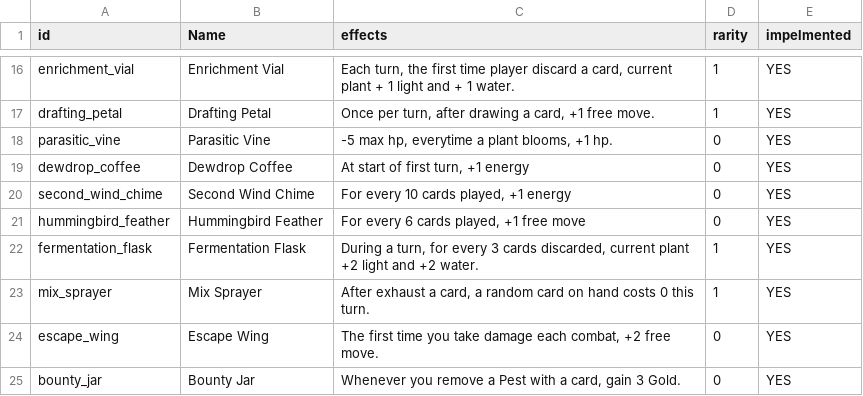
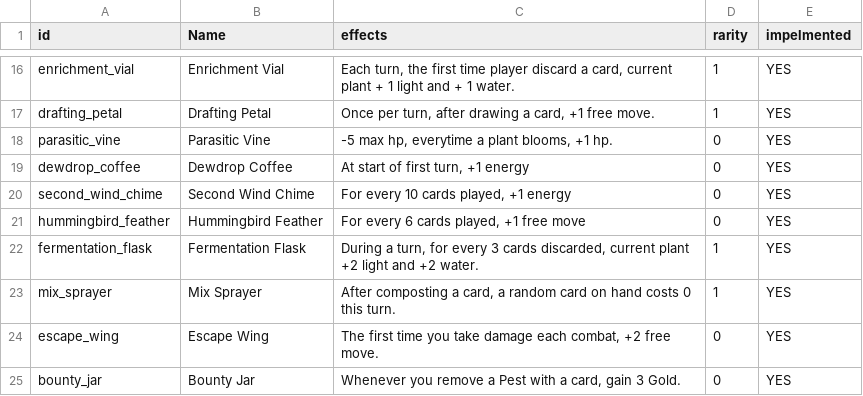
Before and after one commit to cyanglaz/garden, a CSV file: csv/trinkets.csv, drawn as a sheet; only a part is shown, gaps mark what is left out.

```diff
--- a/csv/trinkets.csv
+++ b/csv/trinkets.csv
@@ -22,3 +22,3 @@
 "fermentation_flask","Fermentation Flask","During a turn, for every 3 cards discarded, current plant +2 light and +2 water.","1","YES"
-"mix_sprayer","Mix Sprayer","After exhaust a card, a random card on hand costs 0 this turn.","1","YES"
+"mix_sprayer","Mix Sprayer","After composting a card, a random card on hand costs 0 this turn.","1","YES"
 "escape_wing","Escape Wing","The first time you take damage each combat, +2 free move.","0","YES"
```
Also changed, not shown: csv/cards.csv, 21 other files.
